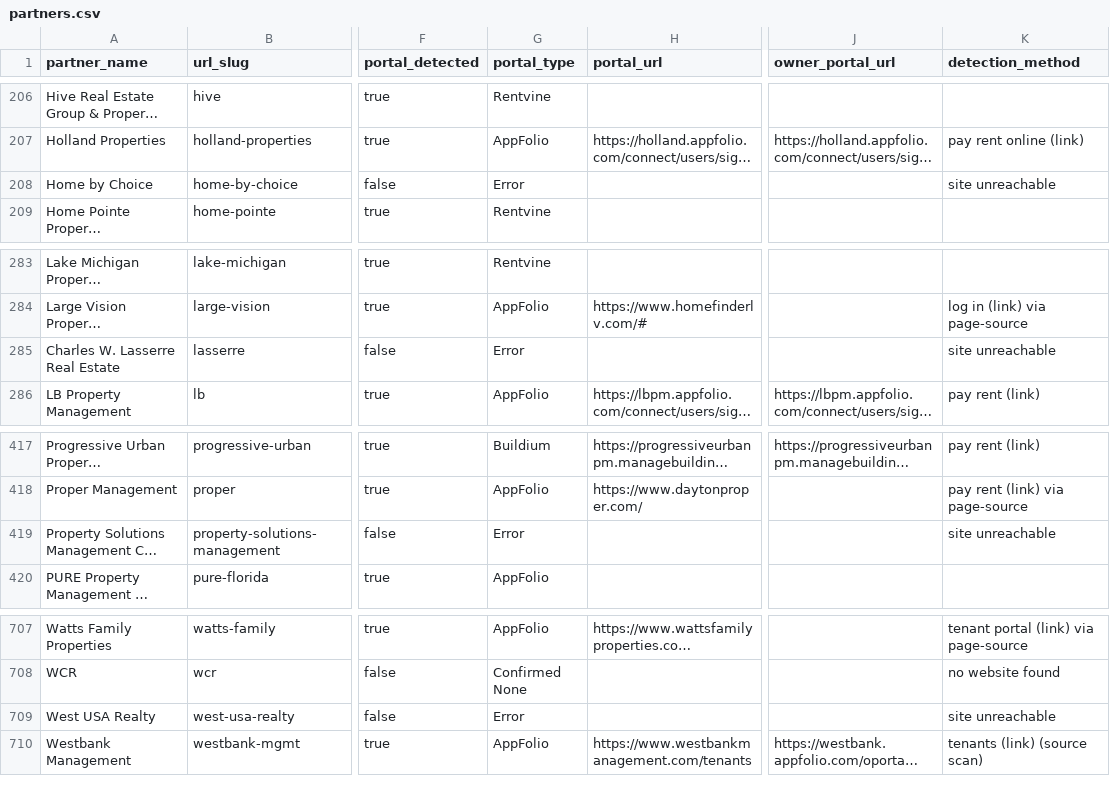
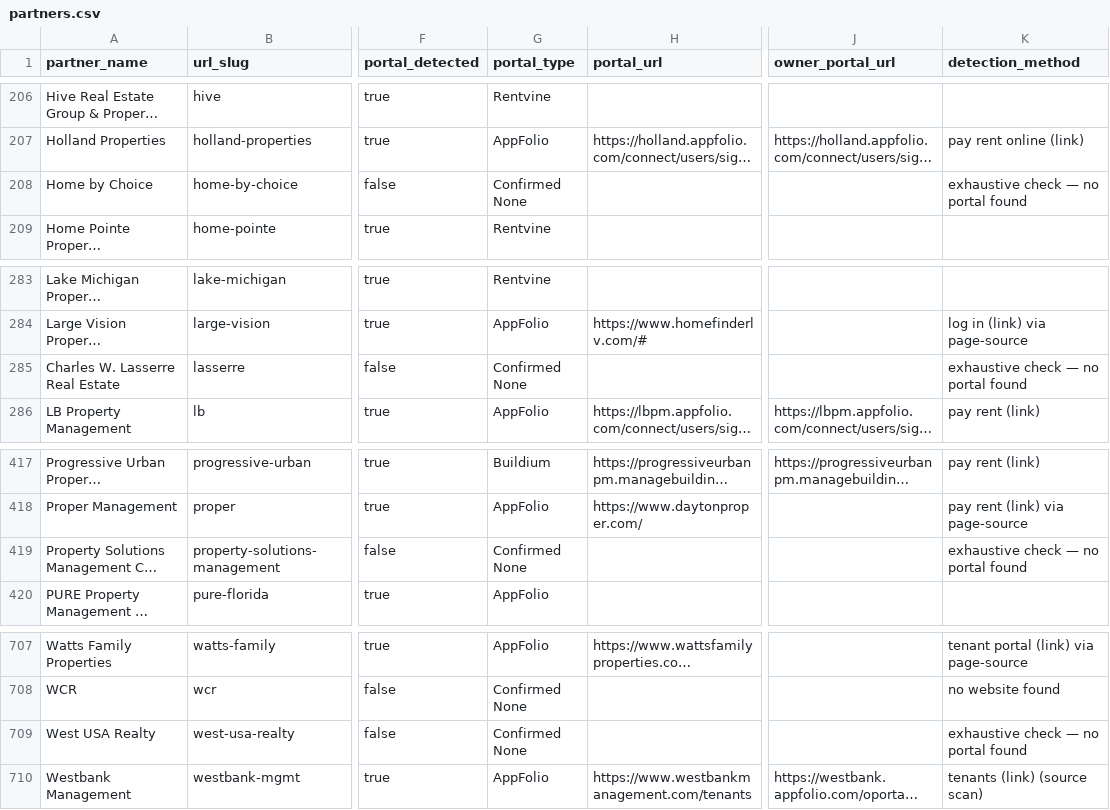
Before and after one commit to Fourmile-10/Appf-weekly-scraper, a CSV file: partners.csv, drawn as a sheet; only a part is shown, gaps mark what is left out; long unchanged cells end in …; the diff covers the shown part only; the diff names each change by its address in the sheet, - before the commit and + after, or states it on an @@ line.

```diff
--- a/partners.csv
+++ b/partners.csv
-G208 (portal_type): Error
+G208 (portal_type): Confirmed None
-K208 (detection_method): site unreachable
+K208 (detection_method): exhaustive check — no portal found
-G285 (portal_type): Error
+G285 (portal_type): Confirmed None
-K285 (detection_method): site unreachable
+K285 (detection_method): exhaustive check — no portal found
-G419 (portal_type): Error
+G419 (portal_type): Confirmed None
-K419 (detection_method): site unreachable
+K419 (detection_method): exhaustive check — no portal found
-G709 (portal_type): Error
+G709 (portal_type): Confirmed None
-K709 (detection_method): site unreachable
+K709 (detection_method): exhaustive check — no portal found
```
Also changed, not shown: 15 edited cells elsewhere in this file.
